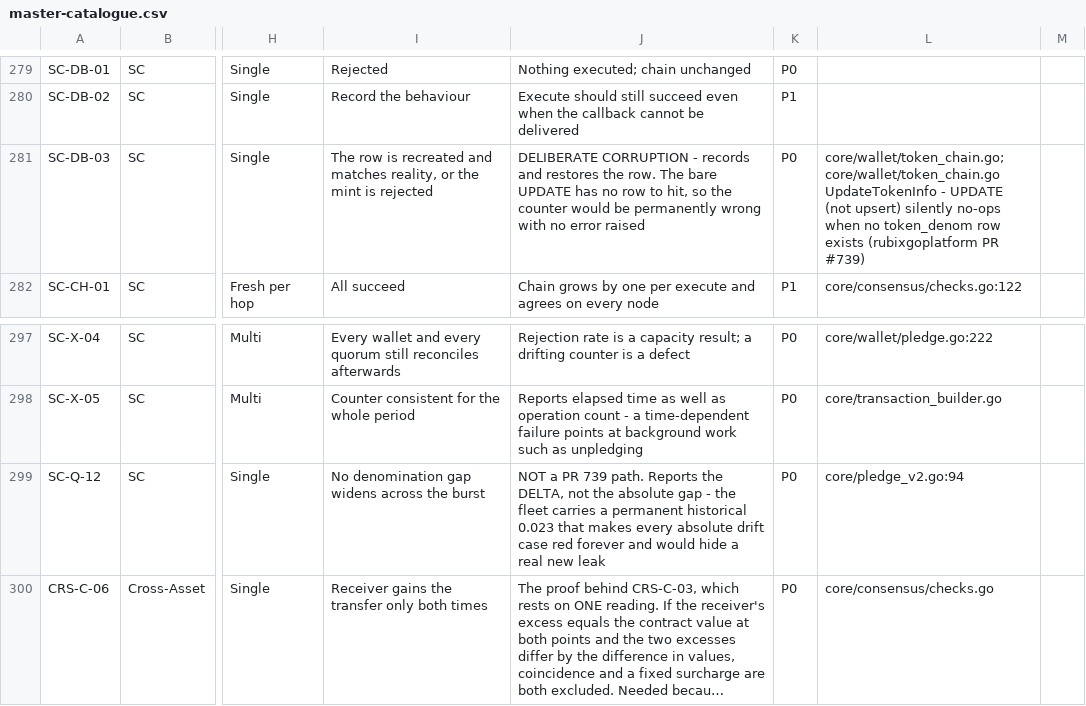
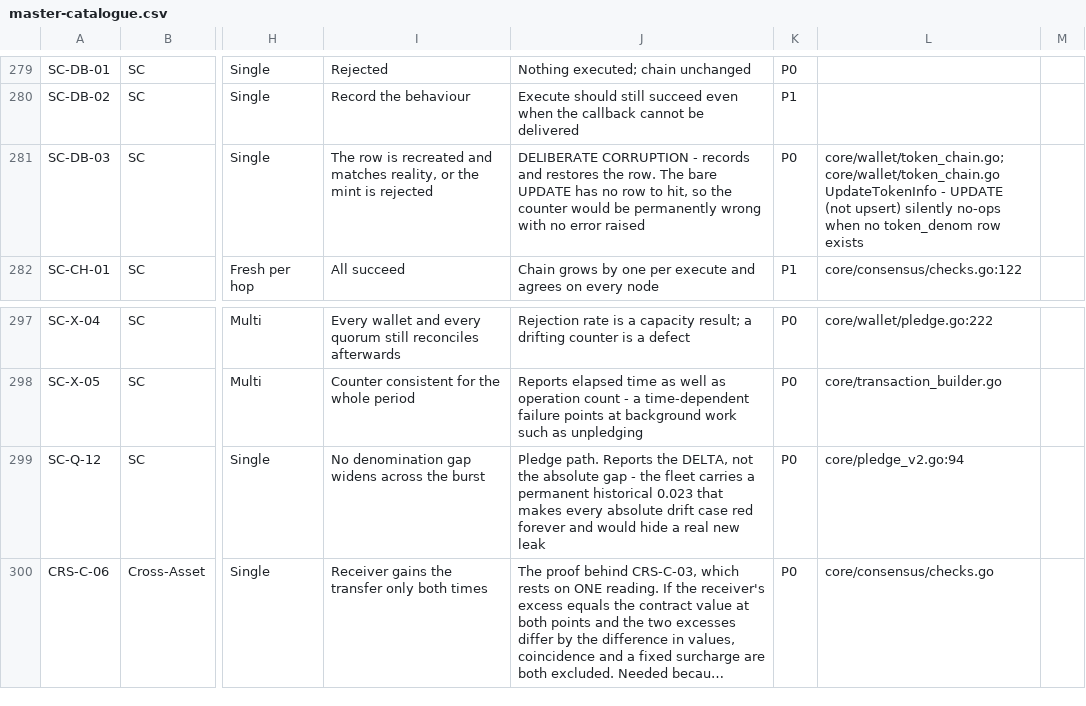
Before and after one commit to rubixchain/rubix-lab, a CSV file: controller/test-plan/master/master-catalogue.csv, drawn as a sheet; only a part is shown, gaps mark what is left out; long unchanged cells end in …; the diff covers the shown part only; the diff names each change by its address in the sheet, - before the commit and + after, or states it on an @@ line.

```diff
--- a/controller/test-plan/master/master-catalogue.csv
+++ b/controller/test-plan/master/master-catalogue.csv
-L281: …row exists (rubixgoplatform PR #739)
+L281: …row exists
-J299: NOT a PR 739 path. Reports…
+J299: Pledge path. Reports…
```
Also changed, not shown: 9 edited cells elsewhere in this file, 15 other files.
